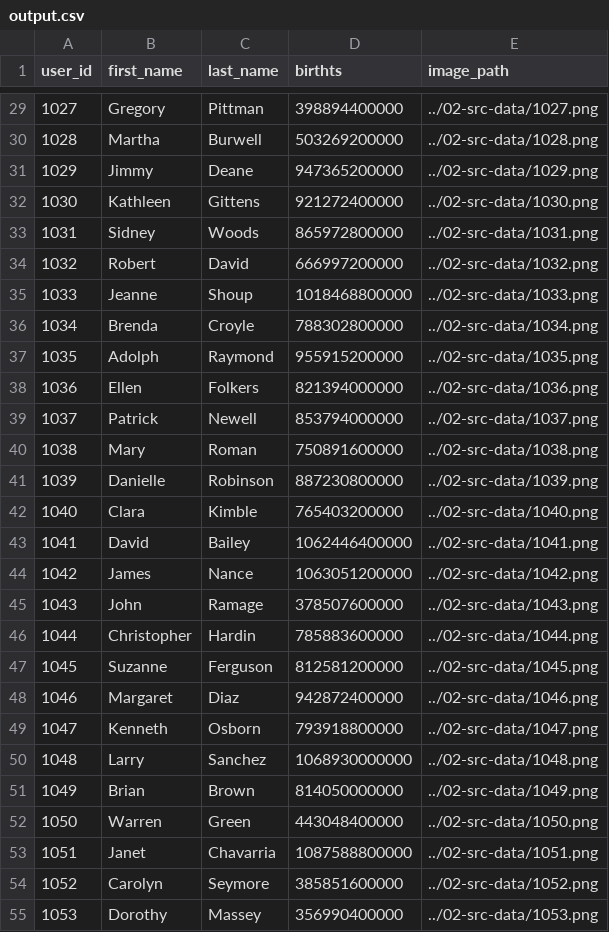
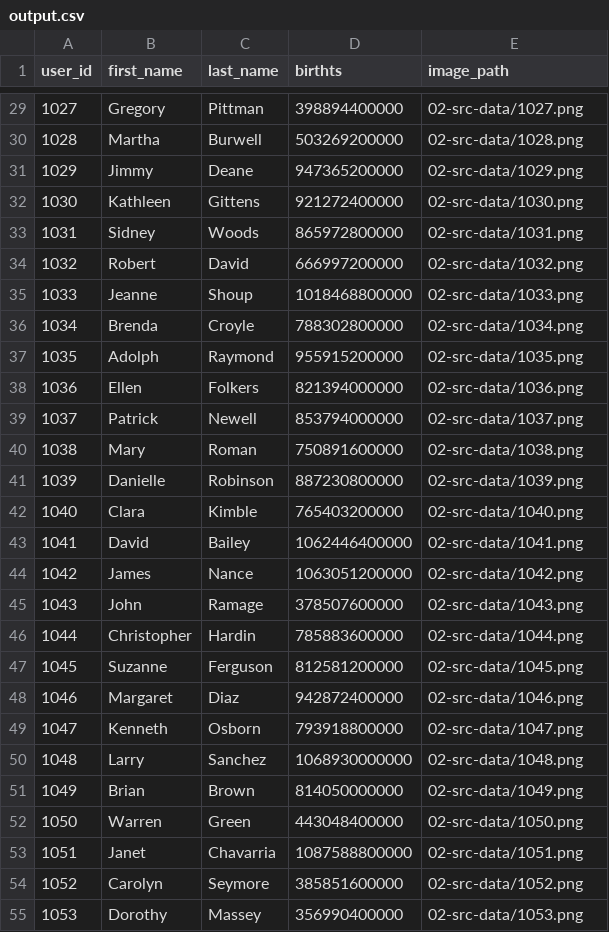
Before and after one commit to provectus/internship, a CSV file: dataeng/processed_data/output.csv, drawn as a sheet; only a part is shown, gaps mark what is left out; the diff covers the shown part only.

```diff
--- a/dataeng/processed_data/output.csv
+++ b/dataeng/processed_data/output.csv
@@ -29,27 +29,27 @@ user_id,first_name, last_name, birthts,image_path
-1027,Gregory, Pittman, 398894400000,../02-src-data/1027.png
-1028,Martha, Burwell, 503269200000,../02-src-data/1028.png
-1029,Jimmy, Deane, 947365200000,../02-src-data/1029.png
-1030,Kathleen, Gittens, 921272400000,../02-src-data/1030.png
-1031,Sidney, Woods, 865972800000,../02-src-data/1031.png
-1032,Robert, David, 666997200000,../02-src-data/1032.png
-1033,Jeanne, Shoup, 1018468800000,../02-src-data/1033.png
-1034,Brenda, Croyle, 788302800000,../02-src-data/1034.png
-1035,Adolph, Raymond, 955915200000,../02-src-data/1035.png
-1036,Ellen, Folkers, 821394000000,../02-src-data/1036.png
-1037,Patrick, Newell, 853794000000,../02-src-data/1037.png
-1038,Mary, Roman, 750891600000,../02-src-data/1038.png
-1039,Danielle, Robinson, 887230800000,../02-src-data/1039.png
-1040,Clara, Kimble, 765403200000,../02-src-data/1040.png
-1041,David, Bailey, 1062446400000,../02-src-data/1041.png
-1042,James, Nance, 1063051200000,../02-src-data/1042.png
-1043,John, Ramage, 378507600000,../02-src-data/1043.png
-1044,Christopher, Hardin, 785883600000,../02-src-data/1044.png
-1045,Suzanne, Ferguson, 812581200000,../02-src-data/1045.png
-1046,Margaret, Diaz, 942872400000,../02-src-data/1046.png
-1047,Kenneth, Osborn, 793918800000,../02-src-data/1047.png
-1048,Larry, Sanchez, 1068930000000,../02-src-data/1048.png
-1049,Brian, Brown, 814050000000,../02-src-data/1049.png
-1050,Warren, Green, 443048400000,../02-src-data/1050.png
-1051,Janet, Chavarria, 1087588800000,../02-src-data/1051.png
-1052,Carolyn, Seymore, 385851600000,../02-src-data/1052.png
-1053,Dorothy, Massey, 356990400000,../02-src-data/1053.png
+1027,Gregory, Pittman, 398894400000,02-src-data/1027.png
+1028,Martha, Burwell, 503269200000,02-src-data/1028.png
+1029,Jimmy, Deane, 947365200000,02-src-data/1029.png
+1030,Kathleen, Gittens, 921272400000,02-src-data/1030.png
+1031,Sidney, Woods, 865972800000,02-src-data/1031.png
+1032,Robert, David, 666997200000,02-src-data/1032.png
+1033,Jeanne, Shoup, 1018468800000,02-src-data/1033.png
+1034,Brenda, Croyle, 788302800000,02-src-data/1034.png
+1035,Adolph, Raymond, 955915200000,02-src-data/1035.png
+1036,Ellen, Folkers, 821394000000,02-src-data/1036.png
+1037,Patrick, Newell, 853794000000,02-src-data/1037.png
+1038,Mary, Roman, 750891600000,02-src-data/1038.png
+1039,Danielle, Robinson, 887230800000,02-src-data/1039.png
+1040,Clara, Kimble, 765403200000,02-src-data/1040.png
+1041,David, Bailey, 1062446400000,02-src-data/1041.png
+1042,James, Nance, 1063051200000,02-src-data/1042.png
+1043,John, Ramage, 378507600000,02-src-data/1043.png
+1044,Christopher, Hardin, 785883600000,02-src-data/1044.png
+1045,Suzanne, Ferguson, 812581200000,02-src-data/1045.png
+1046,Margaret, Diaz, 942872400000,02-src-data/1046.png
+1047,Kenneth, Osborn, 793918800000,02-src-data/1047.png
+1048,Larry, Sanchez, 1068930000000,02-src-data/1048.png
+1049,Brian, Brown, 814050000000,02-src-data/1049.png
+1050,Warren, Green, 443048400000,02-src-data/1050.png
+1051,Janet, Chavarria, 1087588800000,02-src-data/1051.png
+1052,Carolyn, Seymore, 385851600000,02-src-data/1052.png
+1053,Dorothy, Massey, 356990400000,02-src-data/1053.png
```
Also changed, not shown: 73 edited cells elsewhere in this file, 3 other files.
